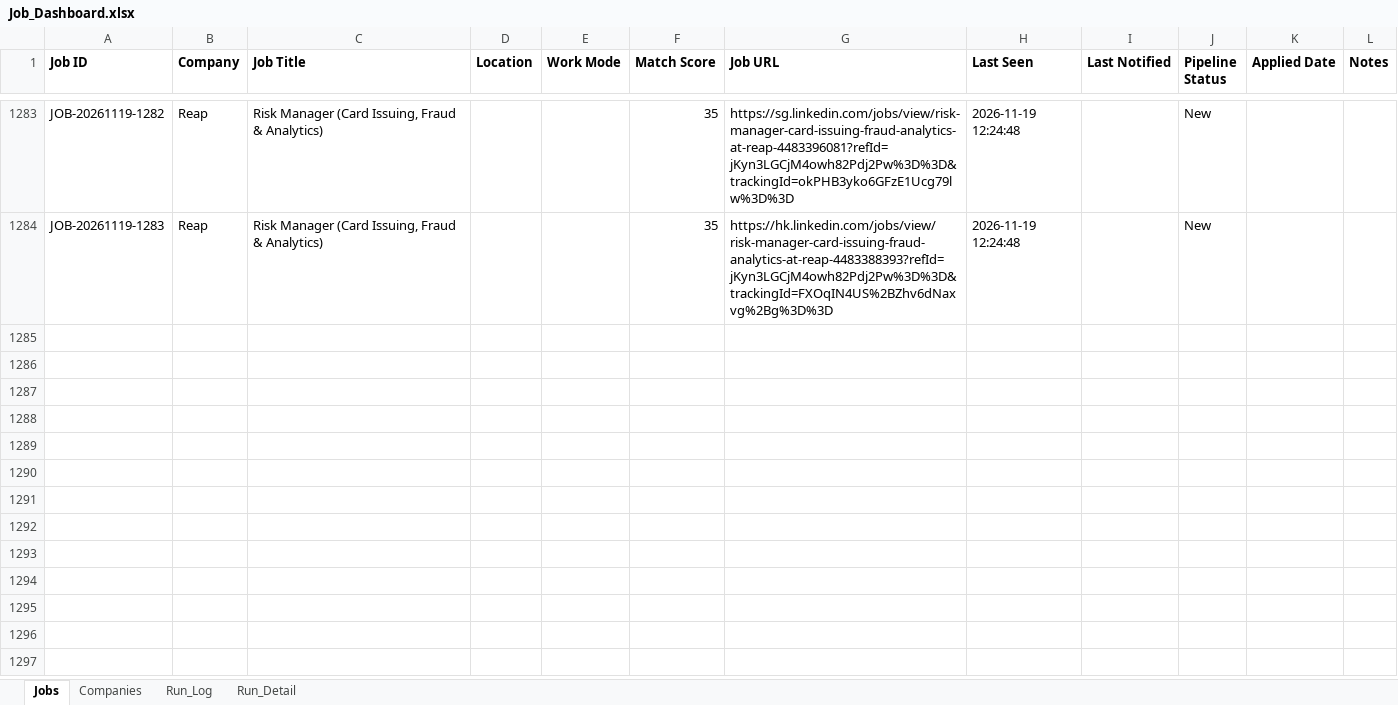
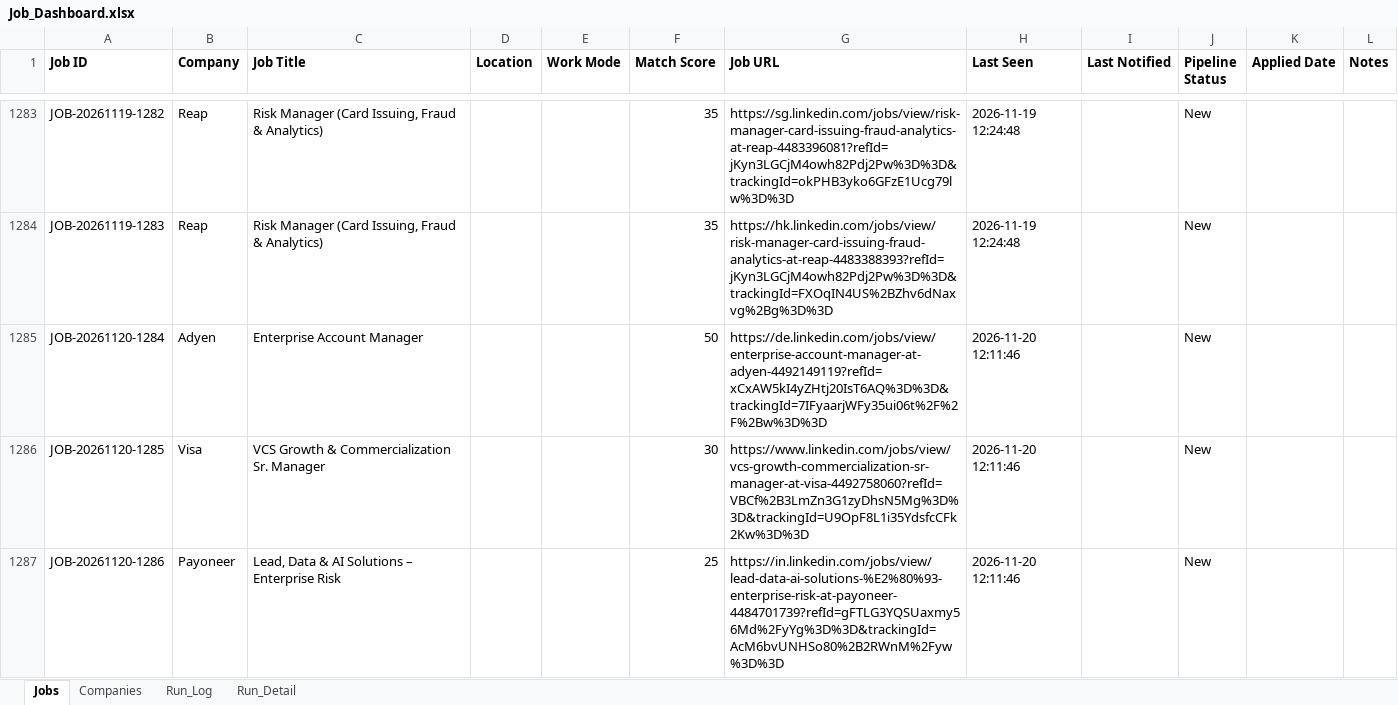
Before and after one commit to sabrinahan93-byte/PCIP, an Excel workbook: output/Job_Dashboard.xlsx, sheet Jobs, drawn as a sheet; only a part is shown, gaps mark what is left out; values as stored, in another font and other column widths than the file's, no borders; the diff covers the shown part only; the diff names each change by its address in the sheet, - before the commit and + after, or states it on an @@ line.

```diff
--- a/output/Job_Dashboard.xlsx (sheet Jobs)
+++ b/output/Job_Dashboard.xlsx (sheet Jobs)
+row 1285: JOB-20261120-1284 | Adyen | Enterprise Account Manager |  |  | 50 | https://de.linkedin.com/jobs/view/enterprise-account-manager-at-adyen-4492149119?refId=xCxAW5kI4yZHtj20IsT6AQ%3D%3D&trackingId=7IFyaarjWFy35ui06t%2F%2F%2Bw%3D%3D | 2026-11-20 12:11:46 |  | New
+row 1286: JOB-20261120-1285 | Visa | VCS Growth & Commercialization Sr. Manager |  |  | 30 | https://www.linkedin.com/jobs/view/vcs-growth-commercialization-sr-manager-at-visa-4492758060?refId=VBCf%2B3LmZn3G1zyDhsN5Mg%3D%3D&trackingId=U9OpF8L1i35YdsfcCFk2Kw%3D%3D | 2026-11-20 12:11:46 |  | New
+row 1287: JOB-20261120-1286 | Payoneer | Lead, Data & AI Solutions – Enterprise Risk |  |  | 25 | https://in.linkedin.com/jobs/view/lead-data-ai-solutions-%E2%80%93-enterprise-risk-at-payoneer-4484701739?refId=gFTLG3YQSUaxmy56Md%2FyYg%3D%3D&trackingId=AcM6bvUNHSo80%2B2RWnM%2Fyw%3D%3D | 2026-11-20 12:11:46 |  | New
```
Also changed, not shown: 9 added rows and 47 edited cells elsewhere in this sheet, sheet Run_Detail, sheet Run_Log, 1 other file.
